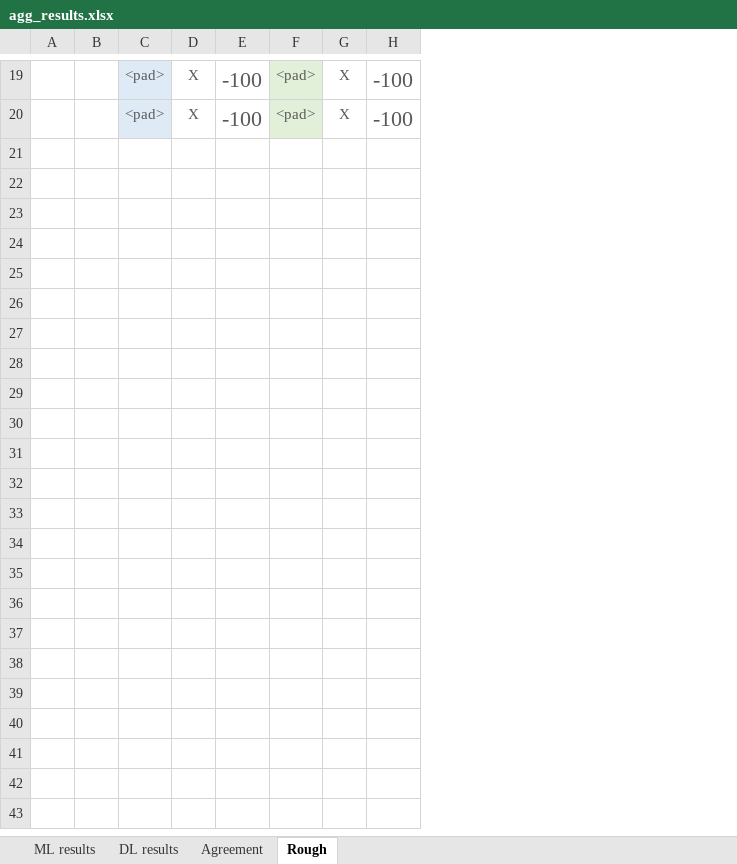
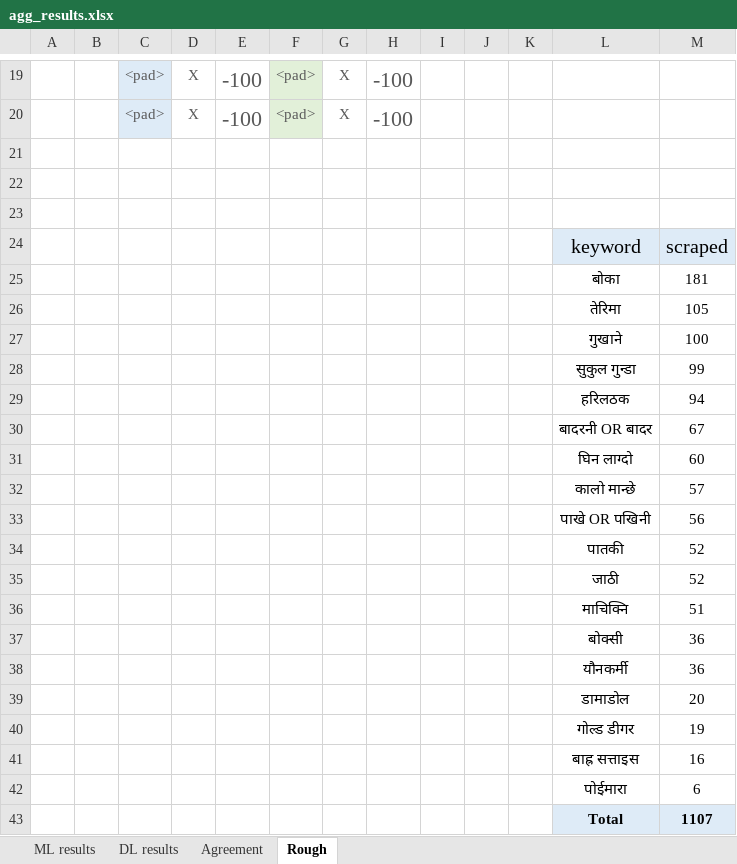
Before and after one commit to naamiinepal/IPV-detection, an Excel workbook: results/agg_results.xlsx, sheet Rough, drawn as a sheet; only a part is shown, gaps mark what is left out; values as stored, in another font and other column widths than the file's, no borders; the diff names each change by its address in the sheet, - before the commit and + after, or states it on an @@ line.

Commit message:
Stats second lot twitter scrape.

```diff
--- a/results/agg_results.xlsx (sheet Rough)
+++ b/results/agg_results.xlsx (sheet Rough)
+column I, empty
+column J, empty
+column K, empty
+column L, empty
+column M, empty
+row 21: (empty)
+row 22: (empty)
+row 23: (empty)
+row 24:  |  |  |  |  |  |  |  |  |  |  | keyword | scraped
+row 25:  |  |  |  |  |  |  |  |  |  |  | बोका | 181
+row 26:  |  |  |  |  |  |  |  |  |  |  | तेरिमा | 105
+row 27:  |  |  |  |  |  |  |  |  |  |  | गुखाने | 100
+row 28:  |  |  |  |  |  |  |  |  |  |  | सुकुल गुन्डा | 99
+row 29:  |  |  |  |  |  |  |  |  |  |  | हरिलठक | 94
+row 30:  |  |  |  |  |  |  |  |  |  |  | बादरनी OR बादर | 67
+row 31:  |  |  |  |  |  |  |  |  |  |  | घिन लाग्दो | 60
+row 32:  |  |  |  |  |  |  |  |  |  |  | कालो मान्छे | 57
+row 33:  |  |  |  |  |  |  |  |  |  |  | पाखे OR पखिनी | 56
+row 34:  |  |  |  |  |  |  |  |  |  |  | पातकी | 52
+row 35:  |  |  |  |  |  |  |  |  |  |  | जाठी | 52
+row 36:  |  |  |  |  |  |  |  |  |  |  | माचिक्नि | 51
+row 37:  |  |  |  |  |  |  |  |  |  |  | बोक्सी | 36
+row 38:  |  |  |  |  |  |  |  |  |  |  | यौनकर्मी | 36
+row 39:  |  |  |  |  |  |  |  |  |  |  | डामाडोल | 20
+row 40:  |  |  |  |  |  |  |  |  |  |  | गोल्ड डीगर | 19
+row 41:  |  |  |  |  |  |  |  |  |  |  | बाह्र सत्ताइस | 16
+row 42:  |  |  |  |  |  |  |  |  |  |  | पोईमारा | 6
+row 43:  |  |  |  |  |  |  |  |  |  |  | Total | 1107
```
